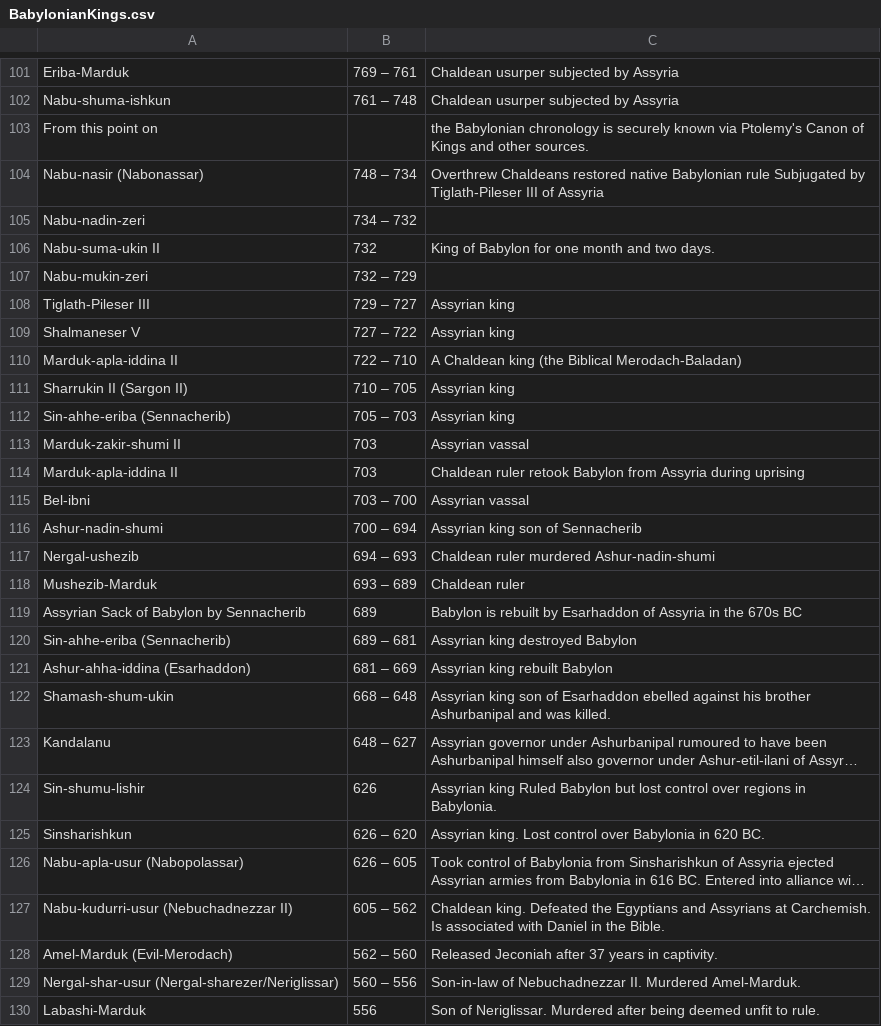
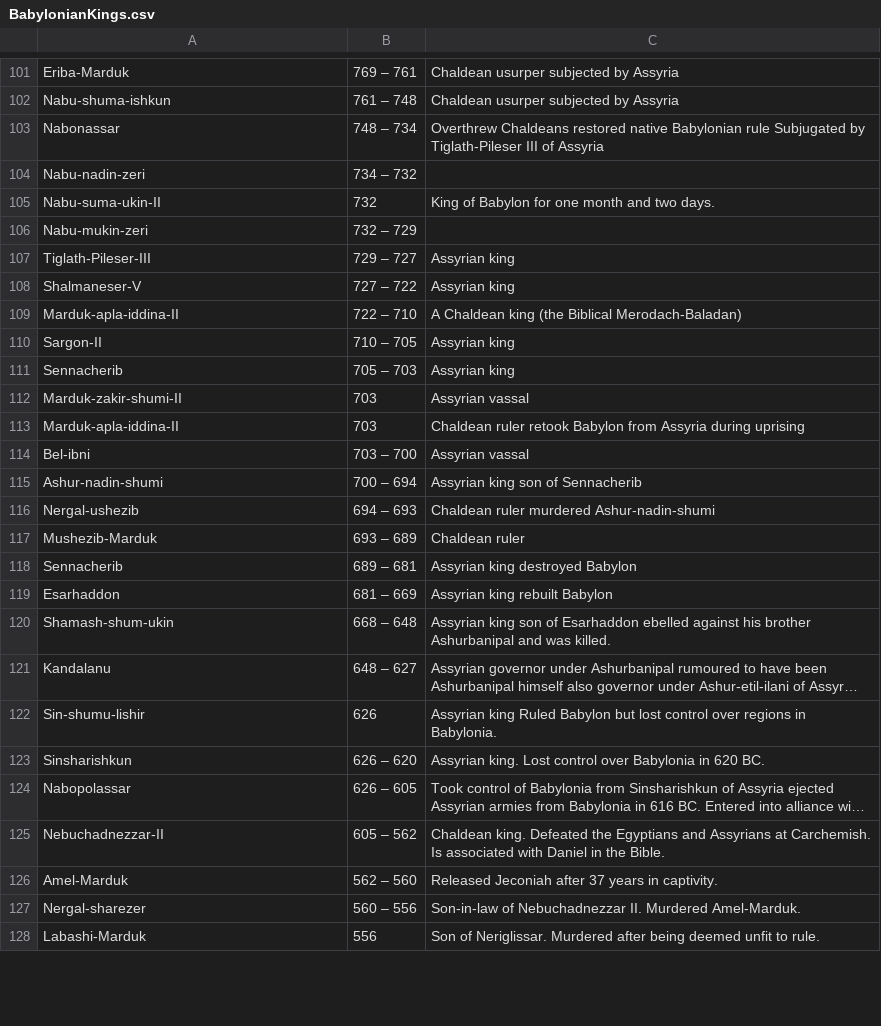
Before and after one commit to buzduganalex1/ROBO, a CSV file: BabylonianKings.csv, drawn as a sheet; only a part is shown, gaps mark what is left out; long unchanged cells end in …; removed rows and columns are numbered as before the commit, all else as after; the diff covers the shown part only; the diff names each change by its address in the sheet, - before the commit and + after, or states it on an @@ line.

Commit message:
Cleaned the dataset (removed the spaces from the name)

```diff
--- a/BabylonianKings.csv
+++ b/BabylonianKings.csv
-row 103: From this point on |  | the Babylonian chronology is securely known via Ptolemy's Canon of Kings and other sources.
-A103: Nabu-nasir (Nabonassar)
+A103: Nabonassar
-A105: Nabu-suma-ukin II
+A105: Nabu-suma-ukin-II
-A107: Tiglath-Pileser III
+A107: Tiglath-Pileser-III
-A108: Shalmaneser V
+A108: Shalmaneser-V
-A109: Marduk-apla-iddina II
+A109: Marduk-apla-iddina-II
-A110: Sharrukin II (Sargon II)
+A110: Sargon-II
-A111: Sin-ahhe-eriba (Sennacherib)
+A111: Sennacherib
-A112: Marduk-zakir-shumi II
+A112: Marduk-zakir-shumi-II
-A113: Marduk-apla-iddina II
+A113: Marduk-apla-iddina-II
-row 119: Assyrian Sack of Babylon by Sennacherib | 689 | Babylon is rebuilt by Esarhaddon of Assyria in the 670s BC
-A118: Sin-ahhe-eriba (Sennacherib)
+A118: Sennacherib
-A119: Ashur-ahha-iddina (Esarhaddon)
+A119: Esarhaddon
-A124: Nabu-apla-usur (Nabopolassar)
+A124: Nabopolassar
-A125: Nabu-kudurri-usur (Nebuchadnezzar II)
+A125: Nebuchadnezzar-II
-A126: Amel-Marduk (Evil-Merodach)
+A126: Amel-Marduk
-A127: Nergal-shar-usur (Nergal-sharezer/Neriglissar)
+A127: Nergal-sharezer
```
Also changed, not shown: 64 edited cells elsewhere in this file, 4 other files.
